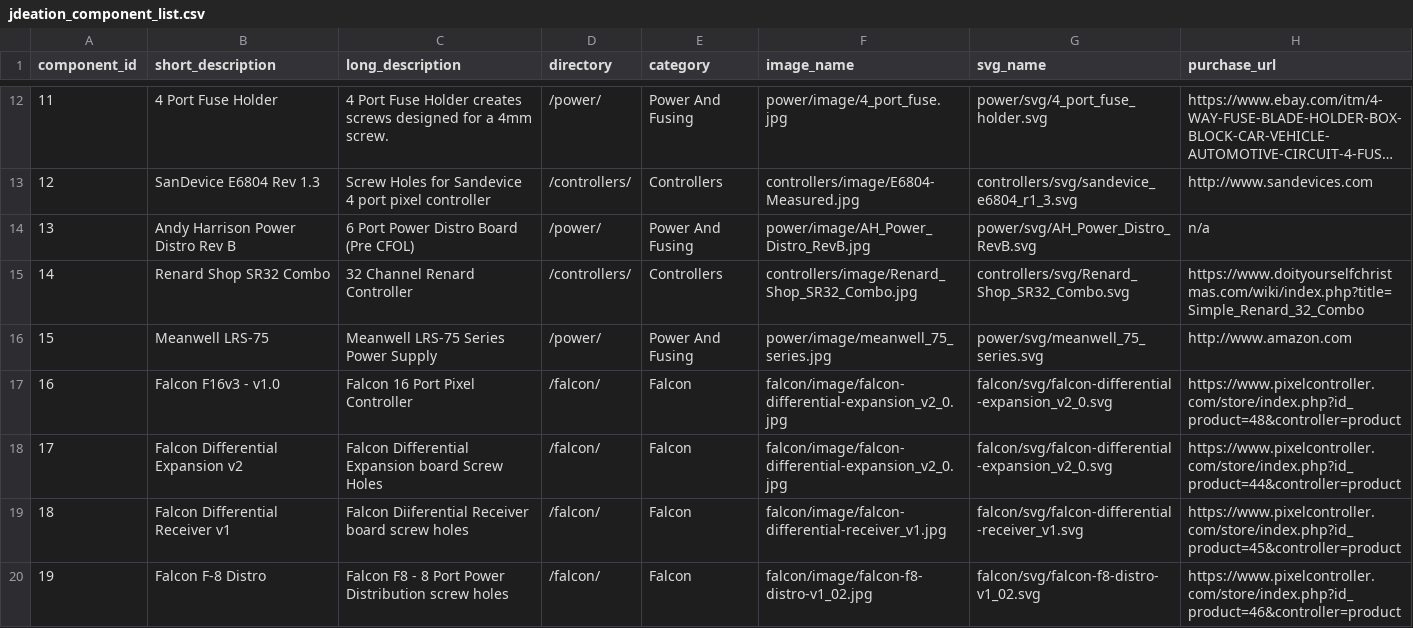
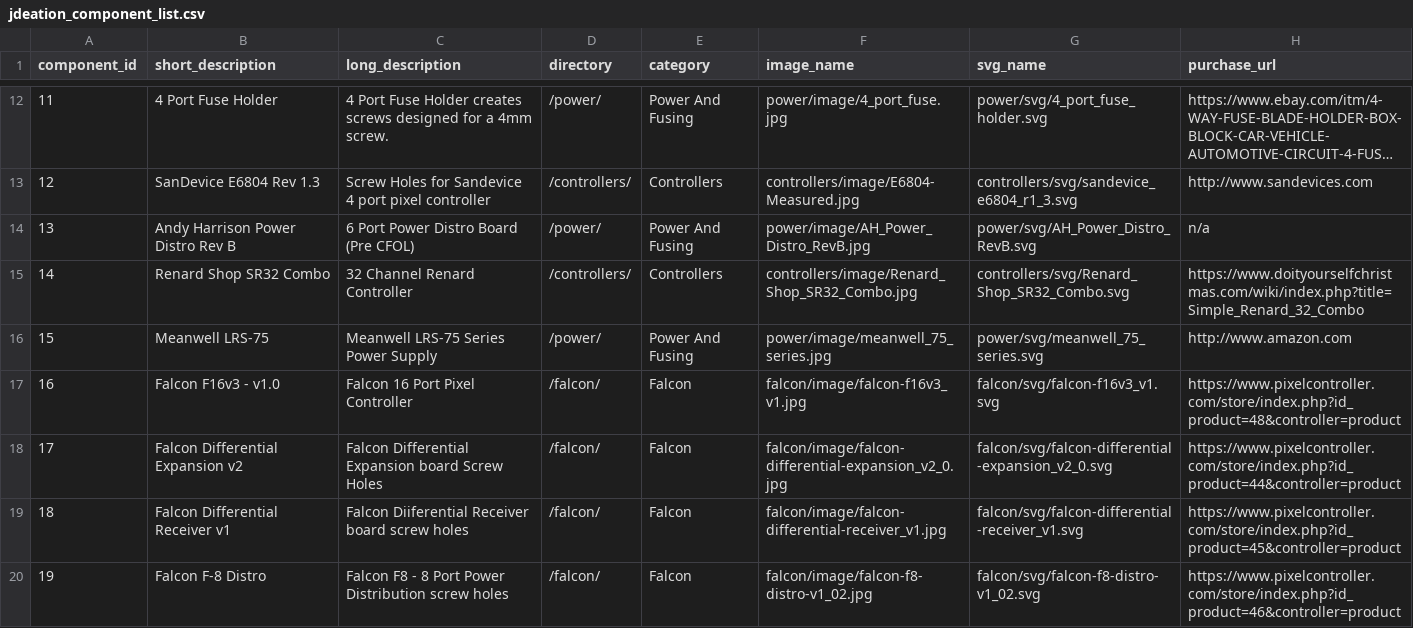
Before and after one commit to jchancel/jdeation-designer, a CSV file: jdeation_component_list.csv, drawn as a sheet; only a part is shown, gaps mark what is left out; long unchanged cells end in ….

Commit message:
Fixed errors in falcons

```diff
--- a/jdeation_component_list.csv
+++ b/jdeation_component_list.csv
@@ -28,3 +28,3 @@ component_id,short_description,long_description,directory,category,image_name,sv
 15,Meanwell LRS-75,Meanwell LRS-75 Series Power Supply,/power/,Power And Fusing,power/image/meanwell_75_series.jpg,power/svg/meanwell_75_series.svg,http://www.amazon.com
-16,Falcon F16v3 - v1.0,Falcon 16 Port Pixel Controller ,/falcon/,Falcon,falcon/image/falcon-differential-expansion_v2_0.jpg,falcon/svg/falcon-differential-expansion_v2_0.svg,https://www.pixelcontroller.com/store/index.php?id_product=48&controller=product
+16,Falcon F16v3 - v1.0,Falcon 16 Port Pixel Controller ,/falcon/,Falcon,falcon/image/falcon-f16v3_v1.jpg,falcon/svg/falcon-f16v3_v1.svg,https://www.pixelcontroller.com/store/index.php?id_product=48&controller=product
 17,Falcon Differential Expansion v2,Falcon Differential Expansion board Screw Holes,/falcon/,Falcon,falcon/image/falcon-differential-expansion_v2_0.jpg,falcon/svg/falcon-differential-expansion_v2_0.svg,https://www.pixelcontroller.com/store/index.php?id_product=44&controller=product
```
Also changed, not shown: 2 other files.
